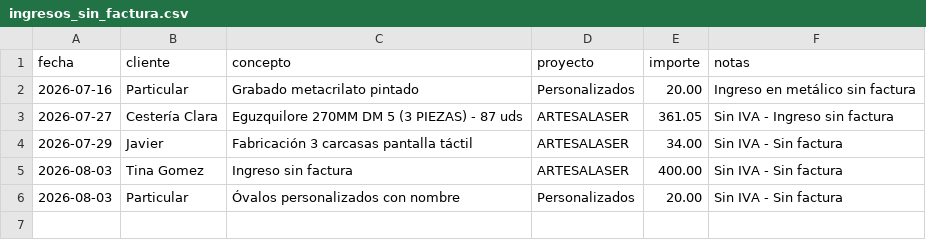
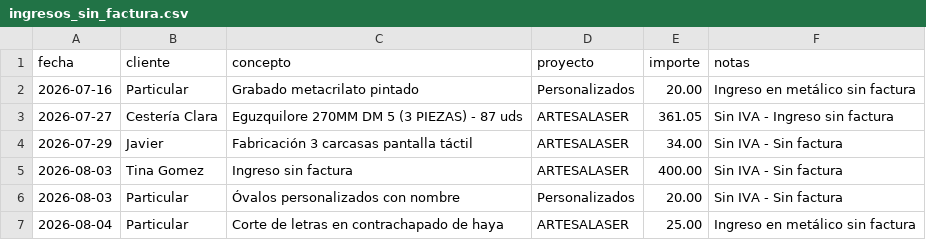
Before and after one commit to AntonioJose81/artesalaser-dashboard, a CSV file: ingresos_sin_factura.csv, drawn as a sheet.

Commit message:
Ingreso sin factura: corte letras contrachapado haya (25 EUR)

```diff
--- a/ingresos_sin_factura.csv
+++ b/ingresos_sin_factura.csv
@@ -6 +6,2 @@ fecha,cliente,concepto,proyecto,importe,notas
 2026-08-03,Particular,Óvalos personalizados con nombre,Personalizados,20.00,Sin IVA - Sin factura
+2026-08-04,Particular,Corte de letras en contrachapado de haya,ARTESALASER,25.00,Ingreso en metálico sin factura
```
Also changed, not shown: 1 other file.
